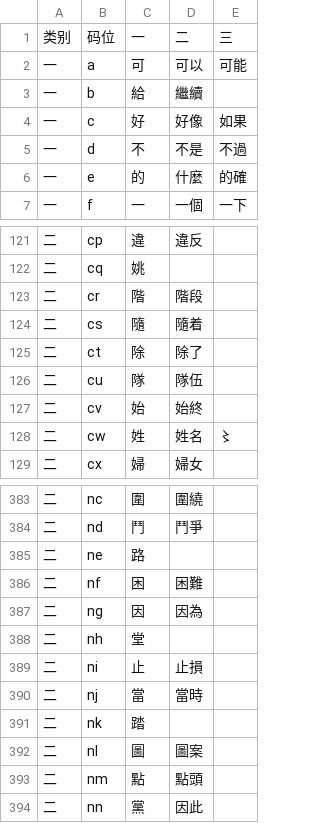
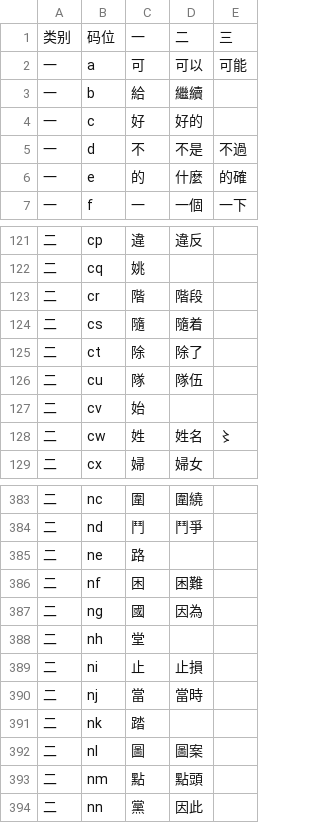
Before and after one commit to forFudan/yuhao, a CSV file: beta/generator/宇浩一二簡設置臺灣.csv, drawn as a sheet; only a part is shown, gaps mark what is left out.

```diff
--- a/beta/generator/宇浩一二簡設置臺灣.csv
+++ b/beta/generator/宇浩一二簡設置臺灣.csv
@@ -3,3 +3,3 @@
 一,b,給,繼續,
-一,c,好,好像,如果
+一,c,好,好的,
 一,d,不,不是,不過
@@ -126,3 +126,3 @@
 二,cu,隊,隊伍,
-二,cv,始,始終,
+二,cv,始,,
 二,cw,姓,姓名,〻
@@ -386,3 +386,3 @@
 二,nf,困,困難,
-二,ng,因,因為,
+二,ng,國,因為,
 二,nh,堂,,
```
Also changed, not shown: beta/generator/宇浩一二簡設置簡體.csv, beta/generator/宇浩一二簡設置繁體.csv, 22 other files.
